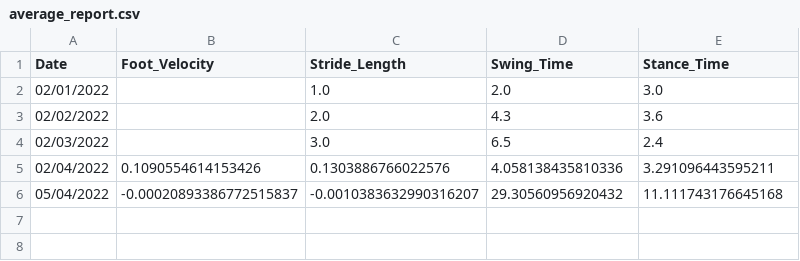
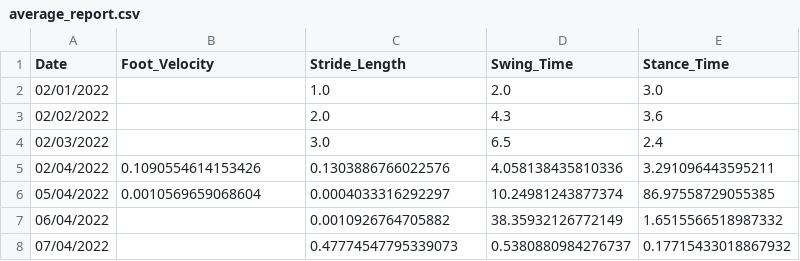
Before and after one commit to ChelseaMaramot/Gait-Guide, a CSV file: average_report.csv, drawn as a sheet.

```diff
--- a/average_report.csv
+++ b/average_report.csv
@@ -5,2 +5,4 @@ Date,Foot_Velocity,Stride_Length,Swing_Time,Stance_Time
 02/04/2022,0.1090554614153426,0.1303886766022576,4.058138435810336,3.291096443595211
-05/04/2022,-0.00020893386772515837,-0.0010383632990316207,29.30560956920432,11.111743176645168
+05/04/2022,0.0010569659068604,0.0004033316292297,10.24981243877374,86.97558729055385
+06/04/2022,,0.0010926764705882,38.35932126772149,1.6515566518987332
+07/04/2022,,0.47774547795339073,0.5380880984276737,0.17715433018867932
```
Also changed, not shown: 41 other files.
